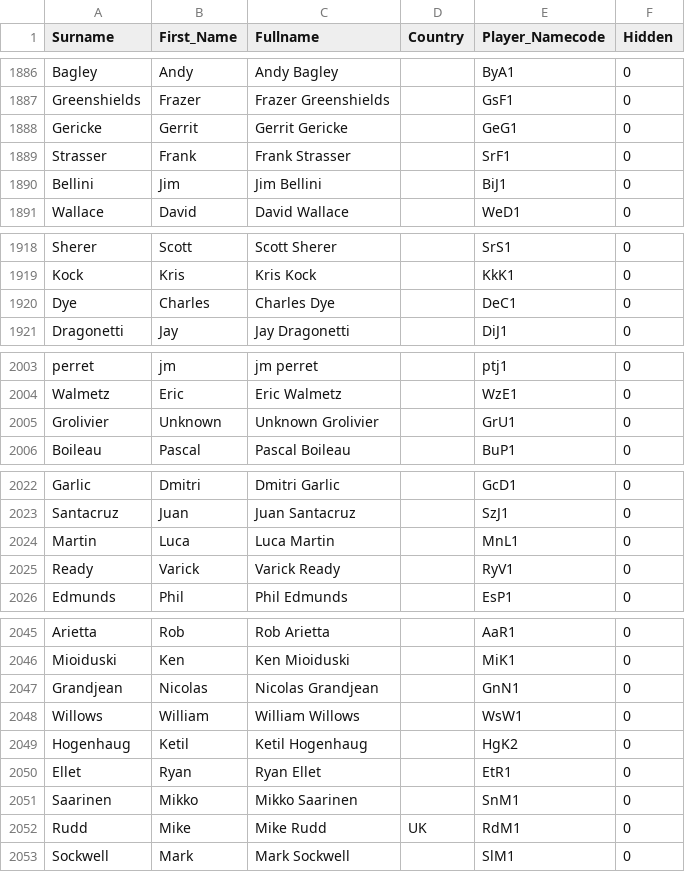
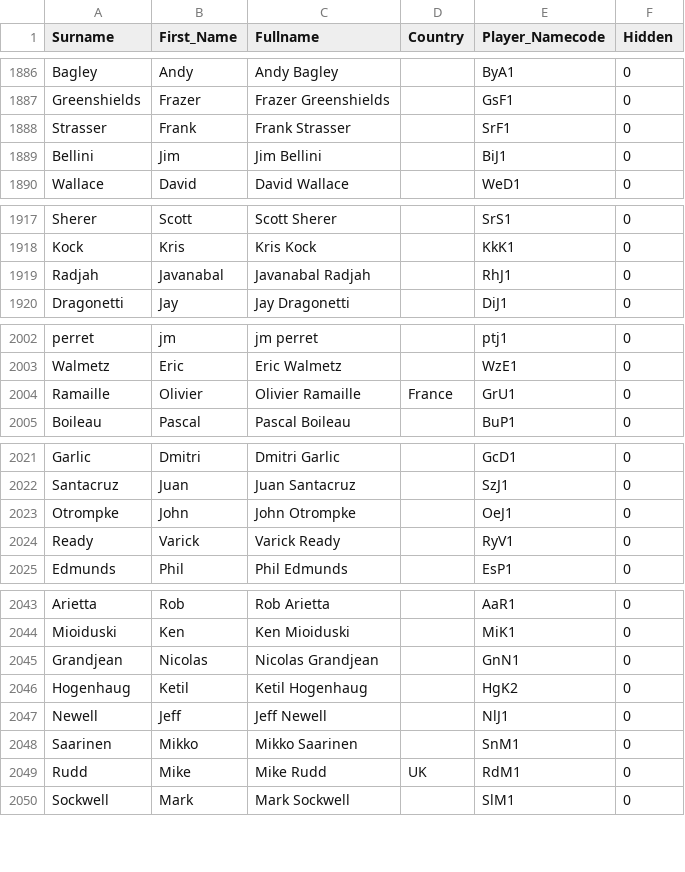
Before and after one commit to vasl-developers/Player_Rating_website, a CSV file: web/Data/ASL Player Rating data files/area_schema_players.csv, drawn as a sheet; only a part is shown, gaps mark what is left out; the diff covers the shown part only.

```diff
--- a/web/Data/ASL Player Rating data files/area_schema_players.csv
+++ b/web/Data/ASL Player Rating data files/area_schema_players.csv
@@ -1887,3 +1887,2 @@ Bagley,Andy,Andy Bagley,,ByA1,0
 Greenshields,Frazer,Frazer Greenshields,,GsF1,0
-Gericke,Gerrit,Gerrit Gericke,,GeG1,0
 Strasser,Frank,Frank Strasser,,SrF1,0
@@ -1919,3 +1918,3 @@ Sherer,Scott,Scott Sherer,,SrS1,0
 Kock,Kris,Kris Kock,,KkK1,0
-Dye,Charles,Charles Dye,,DeC1,0
+Radjah,Javanabal,Javanabal Radjah,,RhJ1,0
 Dragonetti,Jay,Jay Dragonetti,,DiJ1,0
@@ -2004,3 +2003,3 @@ perret,jm,jm perret,,ptj1,0
 Walmetz,Eric,Eric Walmetz,,WzE1,0
-Grolivier,Unknown,Unknown Grolivier,,GrU1,0
+Ramaille,Olivier,Olivier Ramaille,France,GrU1,0
 Boileau,Pascal,Pascal Boileau,,BuP1,0
@@ -2023,3 +2022,3 @@ Garlic,Dmitri,Dmitri Garlic,,GcD1,0
 Santacruz,Juan,Juan Santacruz,,SzJ1,0
-Martin,Luca,Luca Martin,,MnL1,0
+Otrompke,John,John Otrompke,,OeJ1,0
 Ready,Varick,Varick Ready,,RyV1,0
@@ -2047,5 +2045,4 @@ Mioiduski,Ken,Ken Mioiduski,,MiK1,0
 Grandjean,Nicolas,Nicolas Grandjean,,GnN1,0
-Willows,William,William Willows,,WsW1,0
 Hogenhaug,Ketil,Ketil Hogenhaug,,HgK2,0
-Ellet,Ryan,Ryan Ellet,,EtR1,0
+Newell,Jeff,Jeff Newell,,NlJ1,0
 Saarinen,Mikko,Mikko Saarinen,,SnM1,0
```
Also changed, not shown: 15 added rows, 7 removed rows and 13 edited cells elsewhere in this file, web/Data/ASL Player Rating data files/area_schema_player_ratings.csv, web/Data/ASL Player Rating data files/area_schema_tournaments.csv, 2 other files.
